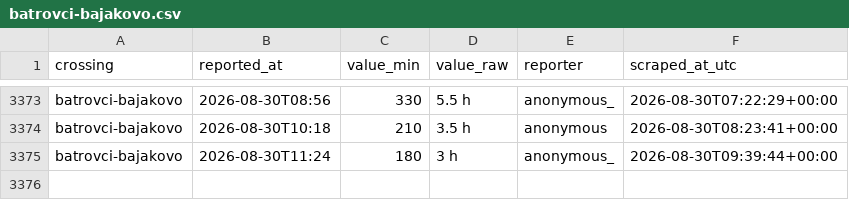
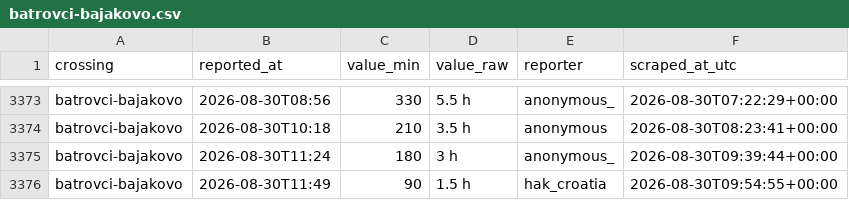
Before and after one commit to brankojosipovic/border-wait, a CSV file: data/batrovci-bajakovo.csv, drawn as a sheet; only a part is shown, gaps mark what is left out; the diff names each change by its address in the sheet, - before the commit and + after, or states it on an @@ line.

```diff
--- a/data/batrovci-bajakovo.csv
+++ b/data/batrovci-bajakovo.csv
+row 3376: batrovci-bajakovo | 2026-08-30T11:49 | 90 | 1.5 h | hak_croatia | 2026-08-30T09:54:55+00:00
```
Also changed, not shown: data/summary_monthly.csv.
